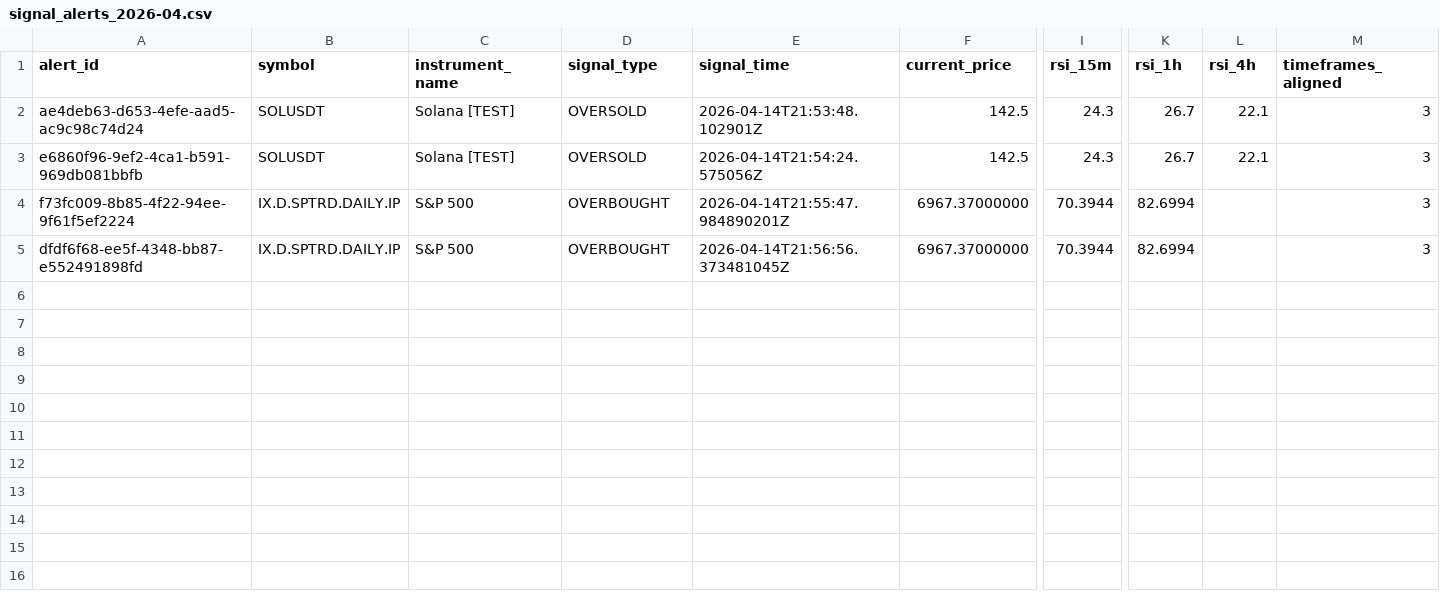
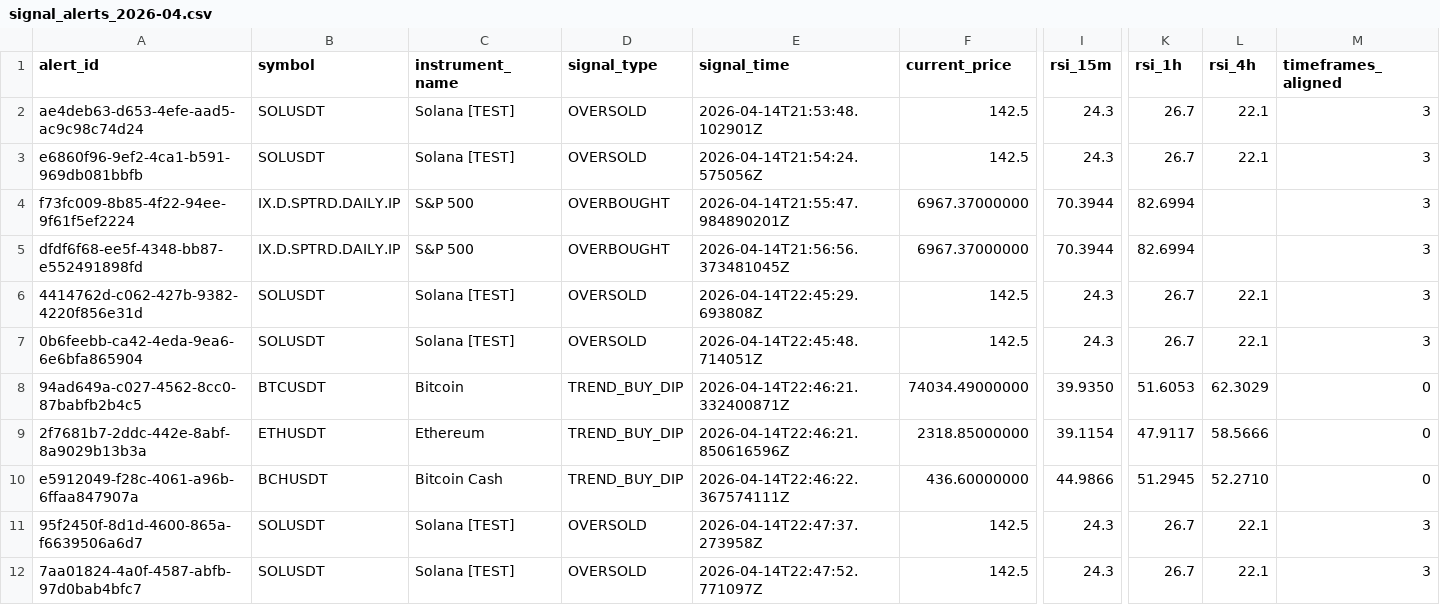
Before and after one commit to feistyfawnit/rsi-alert-service, a CSV file: signal_archive/signal_alerts_2026-04.csv, drawn as a sheet; only a part is shown, gaps mark what is left out; rows hold the shown columns only; the diff names each change by its address in the sheet, - before the commit and + after, or states it on an @@ line.

Commit message:
feat: replace consecutive-count trend filter with EMA 50 as primary trend detector
- Add EmaCalculator: computes EMA from price history, isPriceAboveEma() for trend direction
- TrendDetectionService: EMA50(1h) is now the primary trend filter — price > EMA50 = uptrend,
  price < EMA50 = downtrend. Suppresses counter-trend signals immediately on first occurrence,
  not after 3 signals
- Fallback: consecutive signal count (lowered from 3 to 2) used while EMA history builds up
- TREND_BUY_DIP: fires when fastest-TF RSI drops below 60 (pulled back from overbought) while
  price > EMA50 — not an arbitrary 40-55 zone
- TREND_SELL_RALLY: fires when fastest-TF RSI bounces above 40 while price < EMA50
- Notifications now show trend reason: "price > EMA50(1h)" or "2 consecutive signals (EMA building)"
- Fix DB check constraint: add TREND_BUY_DIP and TREND_SELL_RALLY to signal_logs allowed values
- Add EmaCalculatorTest (6 tests). Total: 98 tests passing

```diff
--- a/signal_archive/signal_alerts_2026-04.csv
+++ b/signal_archive/signal_alerts_2026-04.csv
+row 6: 4414762d-c062-427b-9382-4220f856e31d | SOLUSDT | Solana [TEST] | OVERSOLD | 2026-04-14T22:45:29.693808Z | 142.5 | 24.3 | 26.7 | 22.1 | 3
+row 7: 0b6feebb-ca42-4eda-9ea6-6e6bfa865904 | SOLUSDT | Solana [TEST] | OVERSOLD | 2026-04-14T22:45:48.714051Z | 142.5 | 24.3 | 26.7 | 22.1 | 3
+row 8: 94ad649a-c027-4562-8cc0-87babfb2b4c5 | BTCUSDT | Bitcoin | TREND_BUY_DIP | 2026-04-14T22:46:21.332400871Z | 74034.49000000 | 39.9350 | 51.6053 | 62.3029 | 0
+row 9: 2f7681b7-2ddc-442e-8abf-8a9029b13b3a | ETHUSDT | Ethereum | TREND_BUY_DIP | 2026-04-14T22:46:21.850616596Z | 2318.85000000 | 39.1154 | 47.9117 | 58.5666 | 0
+row 10: e5912049-f28c-4061-a96b-6ffaa847907a | BCHUSDT | Bitcoin Cash | TREND_BUY_DIP | 2026-04-14T22:46:22.367574111Z | 436.60000000 | 44.9866 | 51.2945 | 52.2710 | 0
+row 11: 95f2450f-8d1d-4600-865a-f6639506a6d7 | SOLUSDT | Solana [TEST] | OVERSOLD | 2026-04-14T22:47:37.273958Z | 142.5 | 24.3 | 26.7 | 22.1 | 3
+row 12: 7aa01824-4a0f-4587-abfb-97d0bab4bfc7 | SOLUSDT | Solana [TEST] | OVERSOLD | 2026-04-14T22:47:52.771097Z | 142.5 | 24.3 | 26.7 | 22.1 | 3
```
Also changed, not shown: 7 other files.
